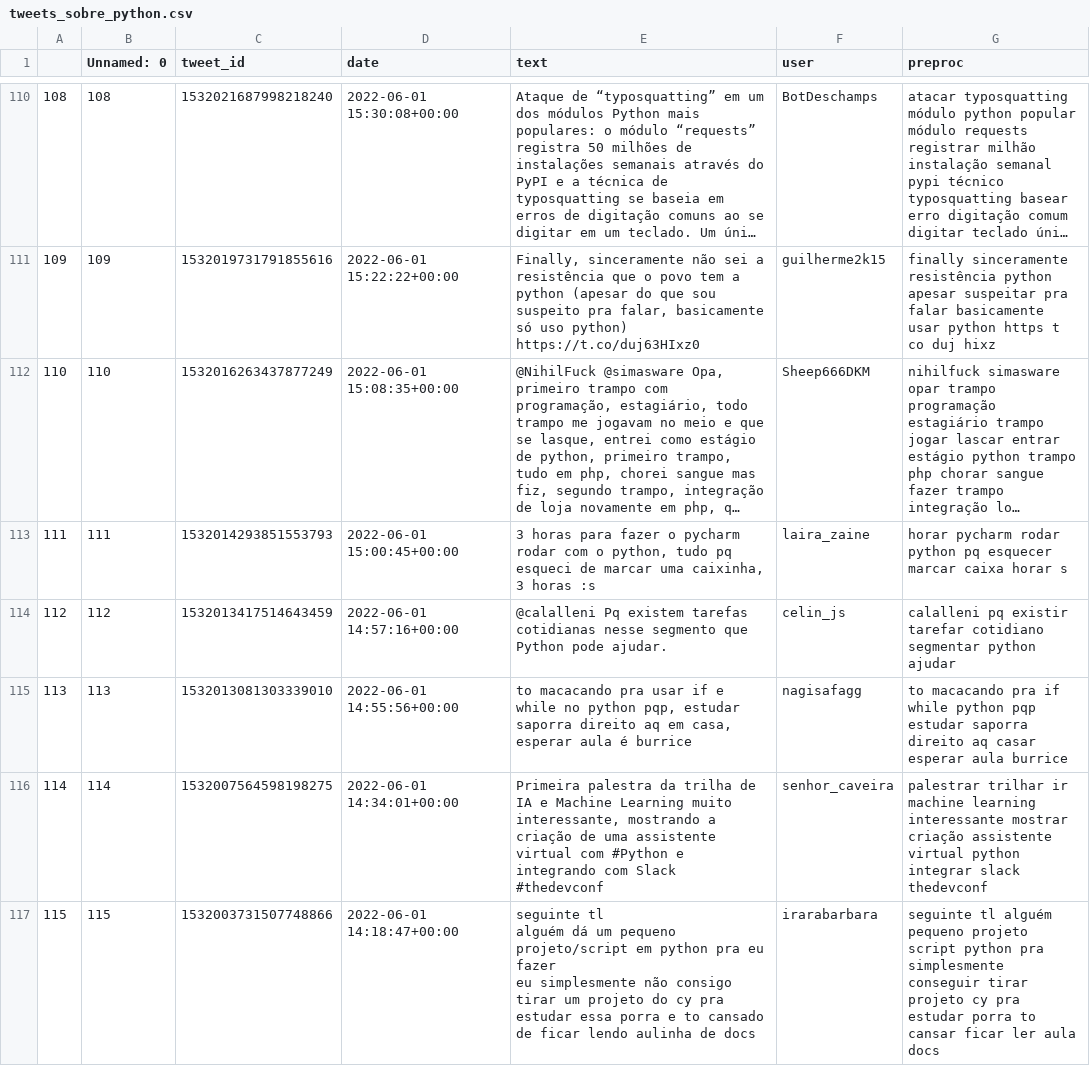
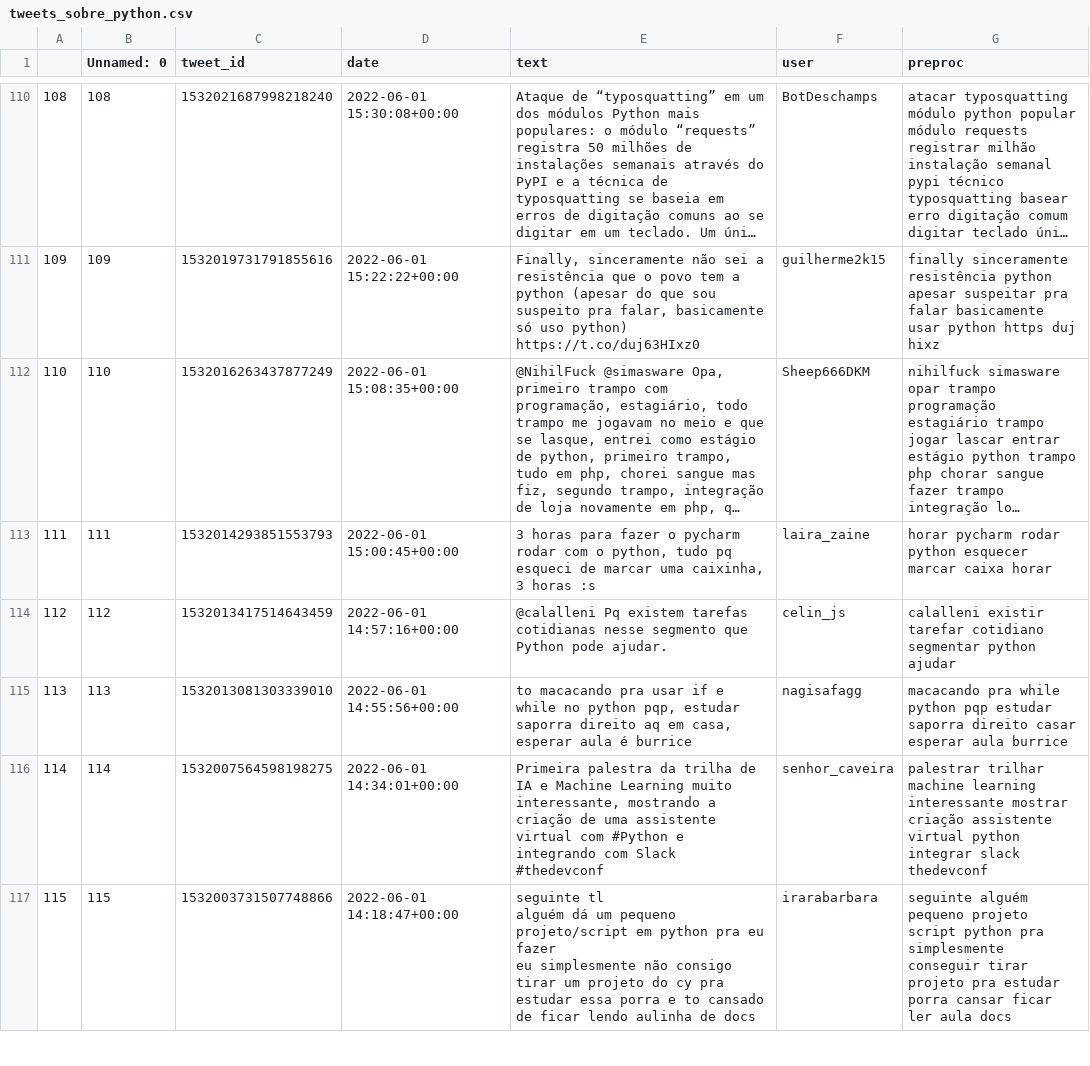
Before and after one commit to leonardorh18/Tweets-extracao-e-pre-processamento, a CSV file: datalake/pre_proc/tweets_sobre_python.csv, drawn as a sheet; only a part is shown, gaps mark what is left out; long unchanged cells end in …; the diff covers the shown part only; the diff names each change by its address in the sheet, - before the commit and + after, or states it on an @@ line.

```diff
--- a/datalake/pre_proc/tweets_sobre_python.csv
+++ b/datalake/pre_proc/tweets_sobre_python.csv
-G111 (preproc): …python https t co duj hixz
+G111 (preproc): …python https duj hixz
-G113 (preproc): …rodar python pq esquecer marcar caixa horar s
+G113 (preproc): …rodar python esquecer marcar caixa horar
-G114 (preproc): calalleni pq existir tarefar…
+G114 (preproc): calalleni existir tarefar…
-G115 (preproc): to macacando pra if while python pqp estudar saporra direito aq casar esperar…
+G115 (preproc): macacando pra while python pqp estudar saporra direito casar esperar…
-G116 (preproc): palestrar trilhar ir machine learning…
+G116 (preproc): palestrar trilhar machine learning…
-G117 (preproc): seguinte tl alguém pequeno projeto script python pra simplesmente conseguir tirar projeto cy pra estudar porra to cansar ficar…
+G117 (preproc): seguinte alguém pequeno projeto script python pra simplesmente conseguir tirar projeto pra estudar porra cansar ficar…
```
Also changed, not shown: 136 edited cells elsewhere in this file, 2 other files.
